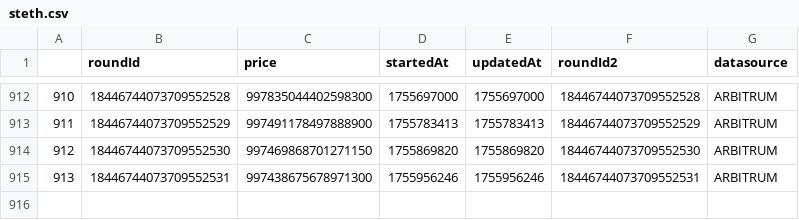
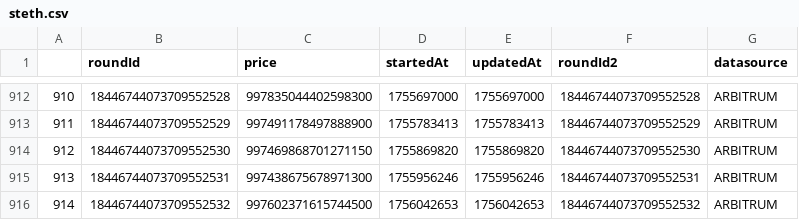
Before and after one commit to TGFahrenheit/y2k_multiplier, a CSV file: data/steth/steth.csv, drawn as a sheet; only a part is shown, gaps mark what is left out; the diff names each change by its address in the sheet, - before the commit and + after, or states it on an @@ line.

```diff
--- a/data/steth/steth.csv
+++ b/data/steth/steth.csv
+row 916: 914 | 18446744073709552532 | 997602371615744500 | 1756042653 | 1756042653 | 18446744073709552532 | ARBITRUM
```
Also changed, not shown: data/dai/dai.csv, data/frax/frax.csv, 23 other files.
